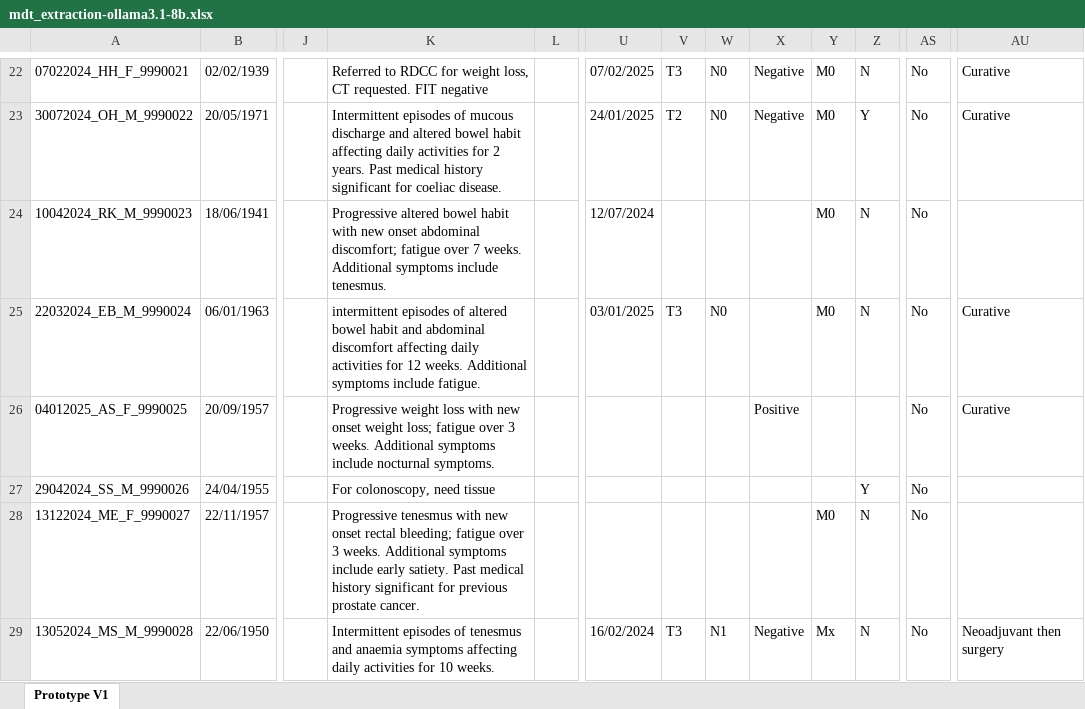
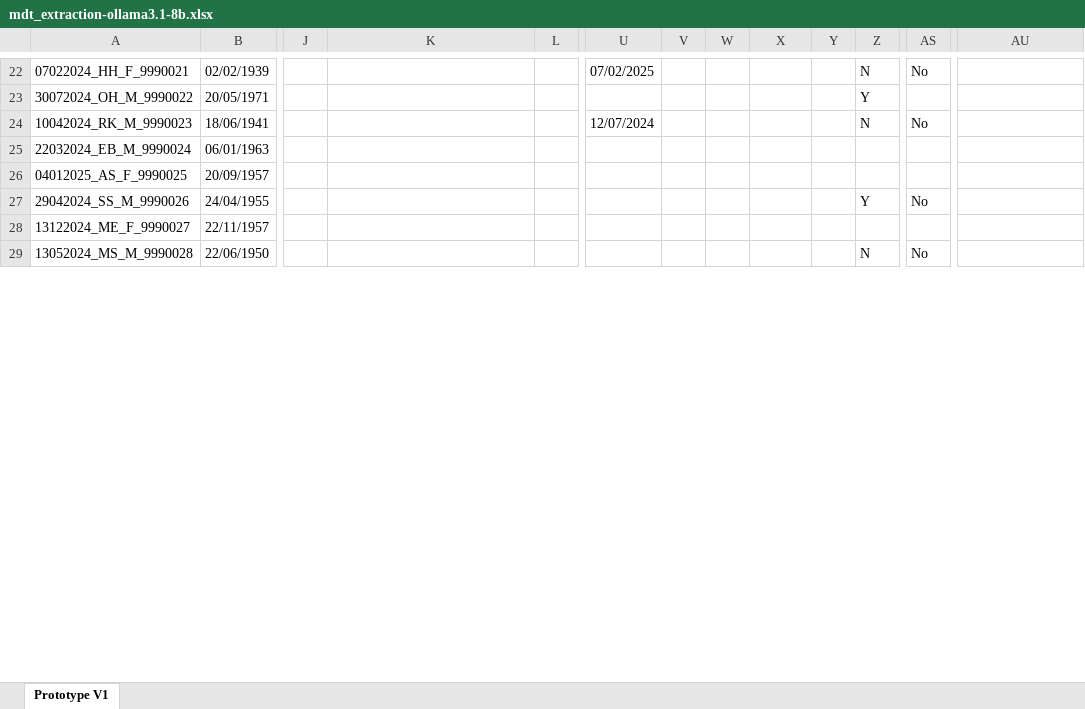
Before and after one commit to EndryuN/Clinical-AI, an Excel workbook: extraction_results/mdt_extraction-ollama3.1-8b.xlsx, sheet Prototype V1, drawn as a sheet; only a part is shown, gaps mark what is left out; values as stored, in another font and other column widths than the file's, no cell formats; the diff covers the shown part only; the diff names each change by its address in the sheet, - before the commit and + after, or states it on an @@ line.

```diff
--- a/extraction_results/mdt_extraction-ollama3.1-8b.xlsx (sheet Prototype V1)
+++ b/extraction_results/mdt_extraction-ollama3.1-8b.xlsx (sheet Prototype V1)
-K22: Referred to RDCC for weight loss, CT requested. FIT negative
+K22: (empty)
-V22: T3
+V22: (empty)
-W22:W23: N0
+W22:W23: (empty)
-X22:X23: Negative
+X22:X23: (empty)
-Y22:Y25: M0
+Y22:Y25: (empty)
-AU22:AU23: Curative
+AU22:AU23: (empty)
-K23: Intermittent episodes of mucous discharge and altered bowel habit affecting daily activities for 2 years. Past medical history significant for coeliac disease.
+K23: (empty)
-U23: 24/01/2025
+U23: (empty)
-V23: T2
+V23: (empty)
-AS23: No
+AS23: (empty)
-K24: Progressive altered bowel habit with new onset abdominal discomfort; fatigue over 7 weeks. Additional symptoms include tenesmus.
+K24: (empty)
-K25: intermittent episodes of altered bowel habit and abdominal discomfort affecting daily activities for 12 weeks. Additional symptoms include fatigue.
+K25: (empty)
-U25: 03/01/2025
+U25: (empty)
-V25: T3
+V25: (empty)
-W25: N0
+W25: (empty)
-Z25: N
+Z25: (empty)
-AS25:AS26: No
+AS25:AS26: (empty)
-AU25:AU26: Curative
+AU25:AU26: (empty)
-K26: Progressive weight loss with new onset weight loss; fatigue over 3 weeks. Additional symptoms include nocturnal symptoms.
+K26: (empty)
-X26: Positive
+X26: (empty)
-K27: For colonoscopy, need tissue
+K27: (empty)
-K28: Progressive tenesmus with new onset rectal bleeding; fatigue over 3 weeks. Additional symptoms include early satiety. Past medical history significant for previous prostate cancer.
+K28: (empty)
-Y28: M0
+Y28: (empty)
-Z28: N
+Z28: (empty)
-AS28: No
+AS28: (empty)
-K29: Intermittent episodes of tenesmus and anaemia symptoms affecting daily activities for 10 weeks.
+K29: (empty)
-U29: 16/02/2024
+U29: (empty)
-V29: T3
+V29: (empty)
-W29: N1
+W29: (empty)
-X29: Negative
+X29: (empty)
-Y29: Mx
+Y29: (empty)
-AU29: Neoadjuvant then surgery
+AU29: (empty)
```
Also changed, not shown: 159 edited cells elsewhere in this sheet, cell formats, extraction_results/mdt_extraction-qwen3-8b.xlsx, 2 other files.
